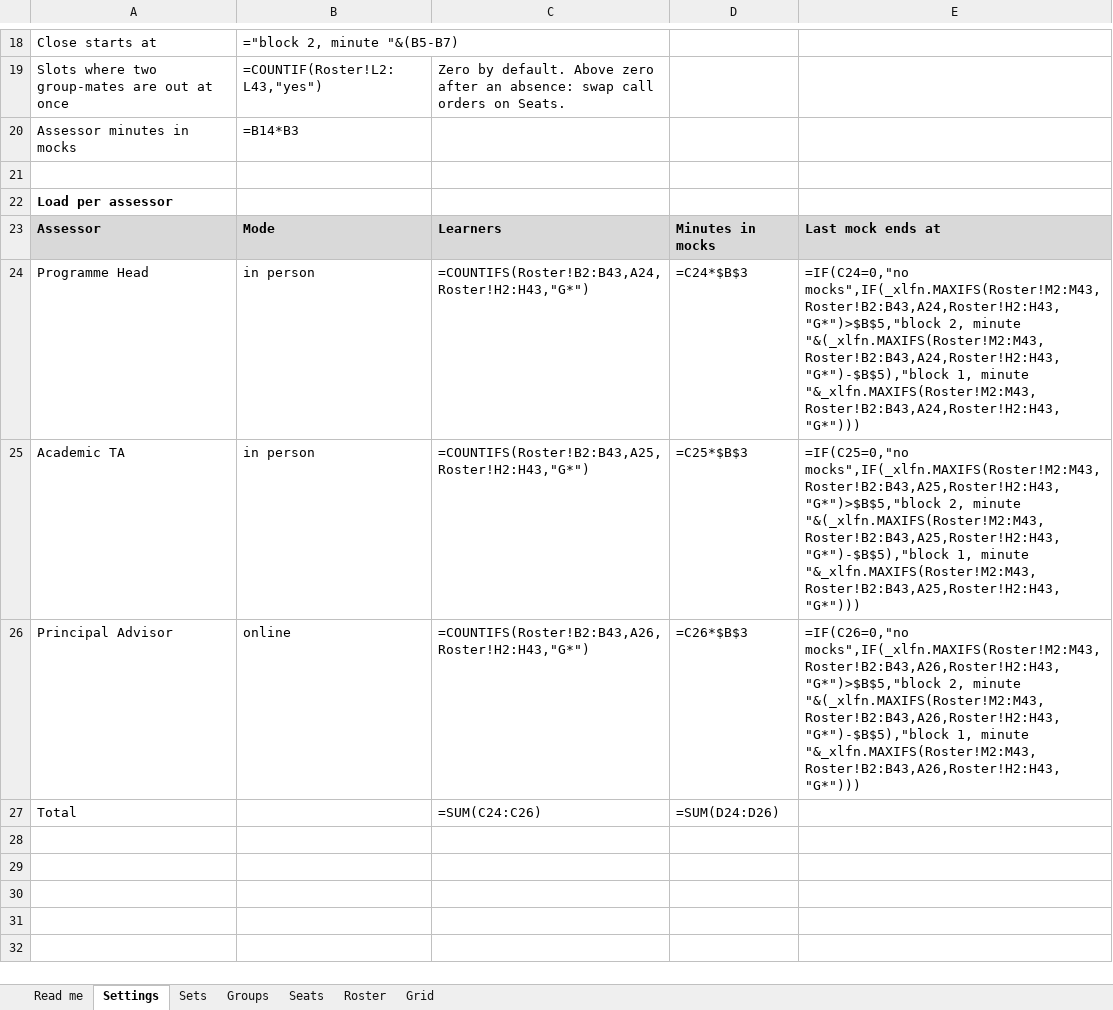
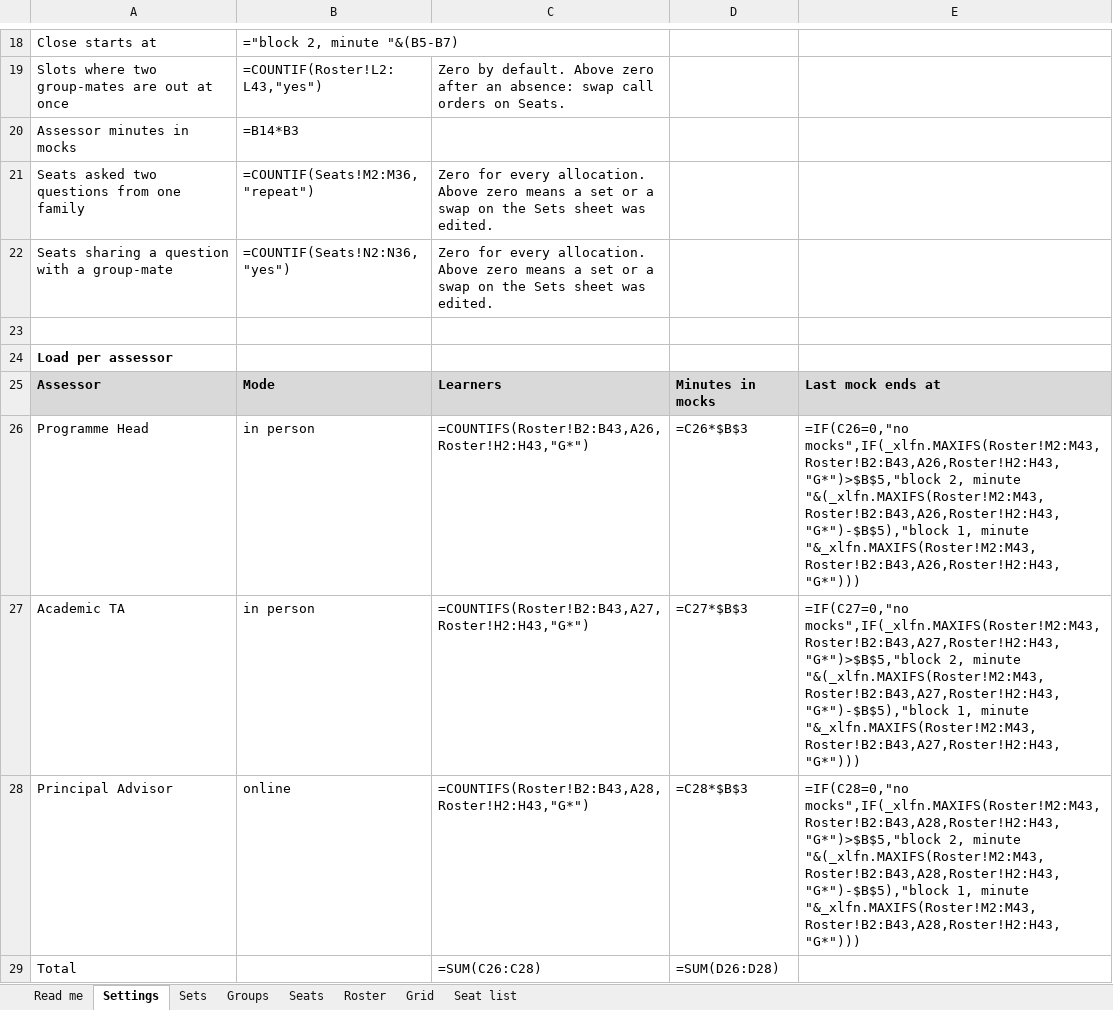
Before and after one commit to fde-academy-lab/c2-content-factory, an Excel workbook: content/W03/D4/mocks/C2_W03_D04_roster_TRAINER.xlsx, sheet Settings, drawn as a sheet; only a part is shown, gaps mark what is left out; values as stored, in another font and other column widths than the file's, no borders; formulas without a stored value are shown as written; addresses are those after the commit; the diff names each change by its address in the sheet, - before the commit and + after, or states it on an @@ line.

```diff
--- a/content/W03/D4/mocks/C2_W03_D04_roster_TRAINER.xlsx (sheet Settings)
+++ b/content/W03/D4/mocks/C2_W03_D04_roster_TRAINER.xlsx (sheet Settings)
+sheet tab: Seat list
+row 21: Seats asked two questions from one family | =COUNTIF(Seats!M2:M36,"repeat") | Zero for every allocation. Above zero means a set or a swap on the Sets sheet was edited.
+row 22: Seats sharing a question with a group-mate | =COUNTIF(Seats!N2:N36,"yes") | Zero for every allocation. Above zero means a set or a swap on the Sets sheet was edited.
-C26: =COUNTIFS(Roster!B2:B43,A24,Roster!H2:H43,"G*")
+C26: =COUNTIFS(Roster!B2:B43,A26,Roster!H2:H43,"G*")
-D26: =C24*$B$3
+D26: =C26*$B$3
-E26: =IF(C24=0,"no mocks",IF(_xlfn.MAXIFS(Roster!M2:M43,Roster!B2:B43,A24,Roster!H2:H43,"G*")>$B$5,"block 2, minute "&(_xlfn.MAXIFS(Roster!M2:M43,Roster!B2:B43,A24,Roster!H2:H43,"G*")-$B$5),"block 1, minute "&_xlfn.MAXIFS(Roster!M2:M43,Roster!B2:B43,A24,Roster!H2:H43,"G*")))
+E26: =IF(C26=0,"no mocks",IF(_xlfn.MAXIFS(Roster!M2:M43,Roster!B2:B43,A26,Roster!H2:H43,"G*")>$B$5,"block 2, minute "&(_xlfn.MAXIFS(Roster!M2:M43,Roster!B2:B43,A26,Roster!H2:H43,"G*")-$B$5),"block 1, minute "&_xlfn.MAXIFS(Roster!M2:M43,Roster!B2:B43,A26,Roster!H2:H43,"G*")))
-C27: =COUNTIFS(Roster!B2:B43,A25,Roster!H2:H43,"G*")
+C27: =COUNTIFS(Roster!B2:B43,A27,Roster!H2:H43,"G*")
-D27: =C25*$B$3
+D27: =C27*$B$3
-E27: =IF(C25=0,"no mocks",IF(_xlfn.MAXIFS(Roster!M2:M43,Roster!B2:B43,A25,Roster!H2:H43,"G*")>$B$5,"block 2, minute "&(_xlfn.MAXIFS(Roster!M2:M43,Roster!B2:B43,A25,Roster!H2:H43,"G*")-$B$5),"block 1, minute "&_xlfn.MAXIFS(Roster!M2:M43,Roster!B2:B43,A25,Roster!H2:H43,"G*")))
+E27: =IF(C27=0,"no mocks",IF(_xlfn.MAXIFS(Roster!M2:M43,Roster!B2:B43,A27,Roster!H2:H43,"G*")>$B$5,"block 2, minute "&(_xlfn.MAXIFS(Roster!M2:M43,Roster!B2:B43,A27,Roster!H2:H43,"G*")-$B$5),"block 1, minute "&_xlfn.MAXIFS(Roster!M2:M43,Roster!B2:B43,A27,Roster!H2:H43,"G*")))
-C28: =COUNTIFS(Roster!B2:B43,A26,Roster!H2:H43,"G*")
+C28: =COUNTIFS(Roster!B2:B43,A28,Roster!H2:H43,"G*")
-D28: =C26*$B$3
+D28: =C28*$B$3
-E28: =IF(C26=0,"no mocks",IF(_xlfn.MAXIFS(Roster!M2:M43,Roster!B2:B43,A26,Roster!H2:H43,"G*")>$B$5,"block 2, minute "&(_xlfn.MAXIFS(Roster!M2:M43,Roster!B2:B43,A26,Roster!H2:H43,"G*")-$B$5),"block 1, minute "&_xlfn.MAXIFS(Roster!M2:M43,Roster!B2:B43,A26,Roster!H2:H43,"G*")))
+E28: =IF(C28=0,"no mocks",IF(_xlfn.MAXIFS(Roster!M2:M43,Roster!B2:B43,A28,Roster!H2:H43,"G*")>$B$5,"block 2, minute "&(_xlfn.MAXIFS(Roster!M2:M43,Roster!B2:B43,A28,Roster!H2:H43,"G*")-$B$5),"block 1, minute "&_xlfn.MAXIFS(Roster!M2:M43,Roster!B2:B43,A28,Roster!H2:H43,"G*")))
-C29: =SUM(C24:C26)
+C29: =SUM(C26:C28)
-D29: =SUM(D24:D26)
+D29: =SUM(D26:D28)
```
Also changed, not shown: sheet Seats, sheet Sets, sheet Read me, content/W03/D4/rubrics/C2_W03_D04_mock_scoring_sheet_TRAINER.xlsx, 3 other files.
